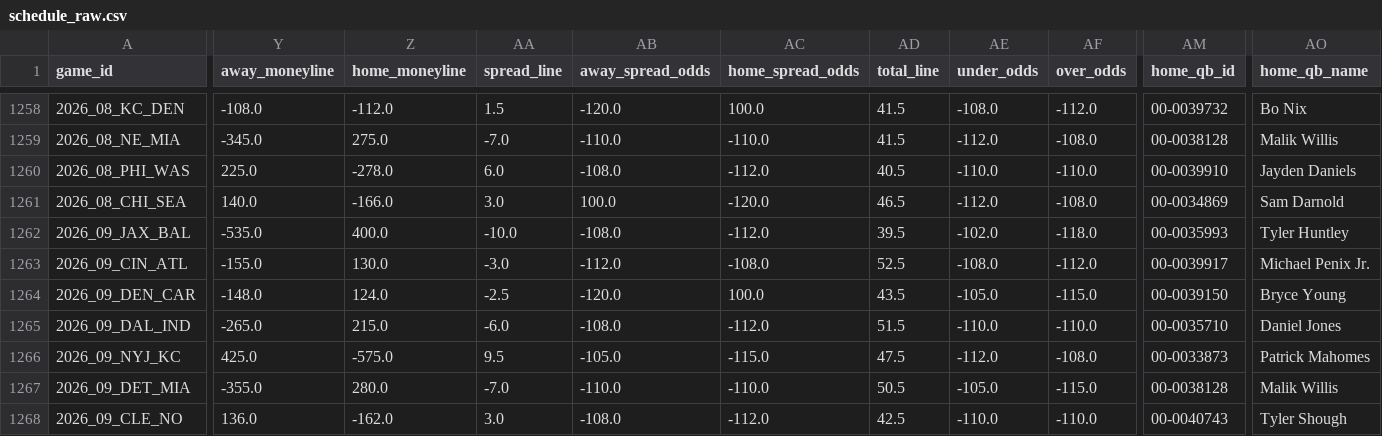
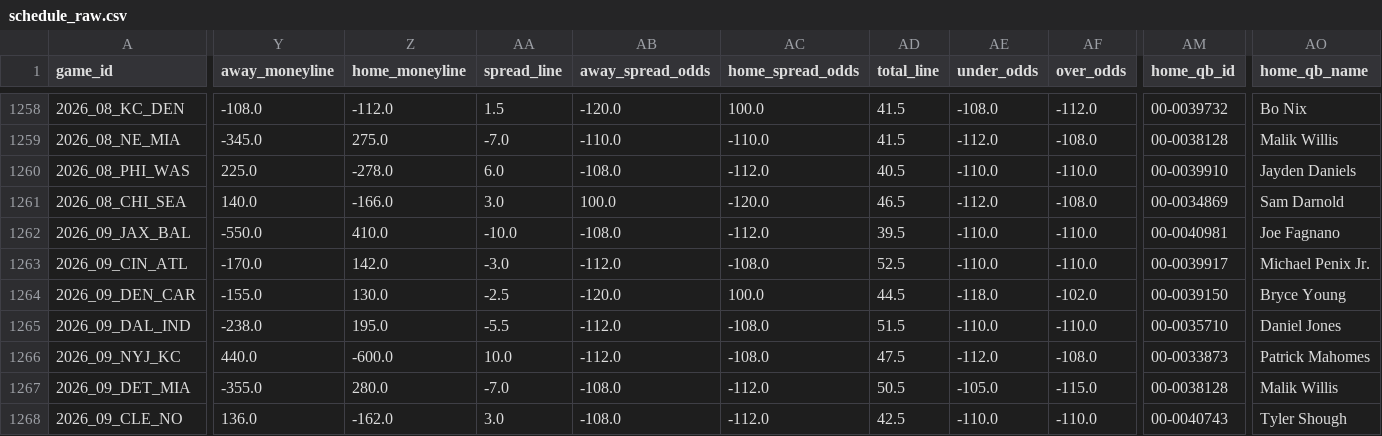
Before and after one commit to dstaggs-15/fantasymanager25, a CSV file: docs/data/raw/schedule_raw.csv, drawn as a sheet; only a part is shown, gaps mark what is left out; the diff covers the shown part only; the diff names each change by its address in the sheet, - before the commit and + after, or states it on an @@ line.

```diff
--- a/docs/data/raw/schedule_raw.csv
+++ b/docs/data/raw/schedule_raw.csv
-Y1262 (away_moneyline): -535.0
+Y1262 (away_moneyline): -550.0
-Z1262 (home_moneyline): 400.0
+Z1262 (home_moneyline): 410.0
-AE1262 (under_odds): -102.0
+AE1262 (under_odds): -110.0
-AF1262 (over_odds): -118.0
+AF1262 (over_odds): -110.0
-AM1262 (home_qb_id): 00-0035993
+AM1262 (home_qb_id): 00-0040981
-AO1262 (home_qb_name): Tyler Huntley
+AO1262 (home_qb_name): Joe Fagnano
-Y1263 (away_moneyline): -155.0
+Y1263 (away_moneyline): -170.0
-Z1263 (home_moneyline): 130.0
+Z1263 (home_moneyline): 142.0
-AE1263 (under_odds): -108.0
+AE1263 (under_odds): -110.0
-AF1263 (over_odds): -112.0
+AF1263 (over_odds): -110.0
-Y1264 (away_moneyline): -148.0
+Y1264 (away_moneyline): -155.0
-Z1264 (home_moneyline): 124.0
+Z1264 (home_moneyline): 130.0
-AD1264 (total_line): 43.5
+AD1264 (total_line): 44.5
-AE1264 (under_odds): -105.0
+AE1264 (under_odds): -118.0
-AF1264 (over_odds): -115.0
+AF1264 (over_odds): -102.0
-Y1265 (away_moneyline): -265.0
+Y1265 (away_moneyline): -238.0
-Z1265 (home_moneyline): 215.0
+Z1265 (home_moneyline): 195.0
-AA1265 (spread_line): -6.0
+AA1265 (spread_line): -5.5
-AB1265 (away_spread_odds): -108.0
+AB1265 (away_spread_odds): -112.0
-AC1265 (home_spread_odds): -112.0
+AC1265 (home_spread_odds): -108.0
-Y1266 (away_moneyline): 425.0
+Y1266 (away_moneyline): 440.0
-Z1266 (home_moneyline): -575.0
+Z1266 (home_moneyline): -600.0
-AA1266 (spread_line): 9.5
+AA1266 (spread_line): 10.0
-AB1266 (away_spread_odds): -105.0
+AB1266 (away_spread_odds): -112.0
-AC1266 (home_spread_odds): -115.0
+AC1266 (home_spread_odds): -108.0
-AB1267 (away_spread_odds): -110.0
+AB1267 (away_spread_odds): -108.0
-AC1267 (home_spread_odds): -110.0
+AC1267 (home_spread_odds): -112.0
```
Also changed, not shown: 121 edited cells elsewhere in this file, 2 other files.
